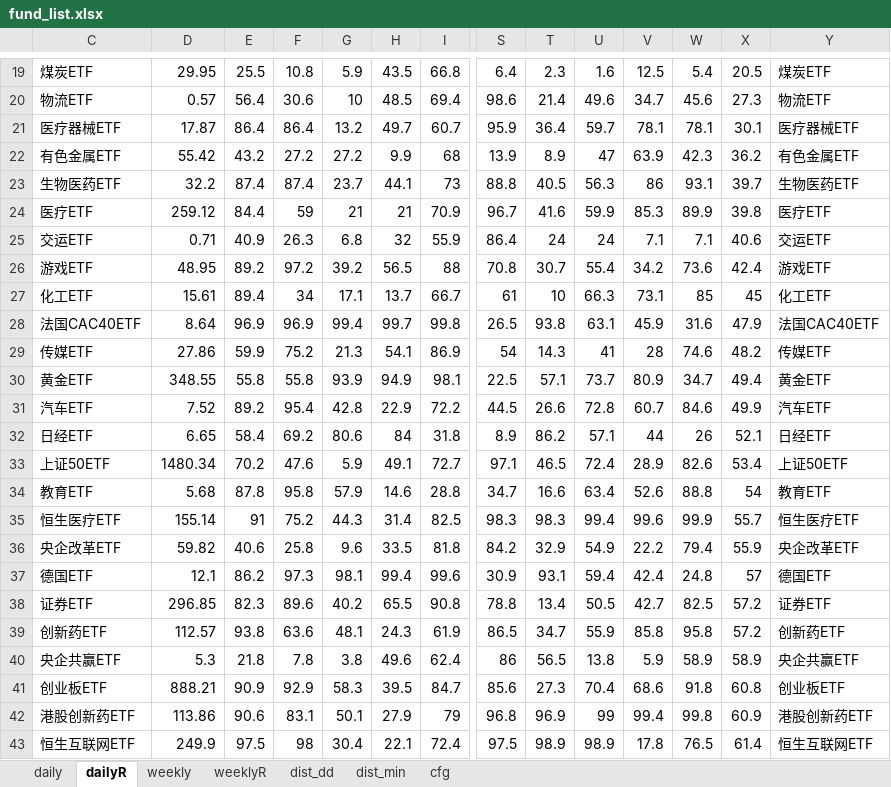
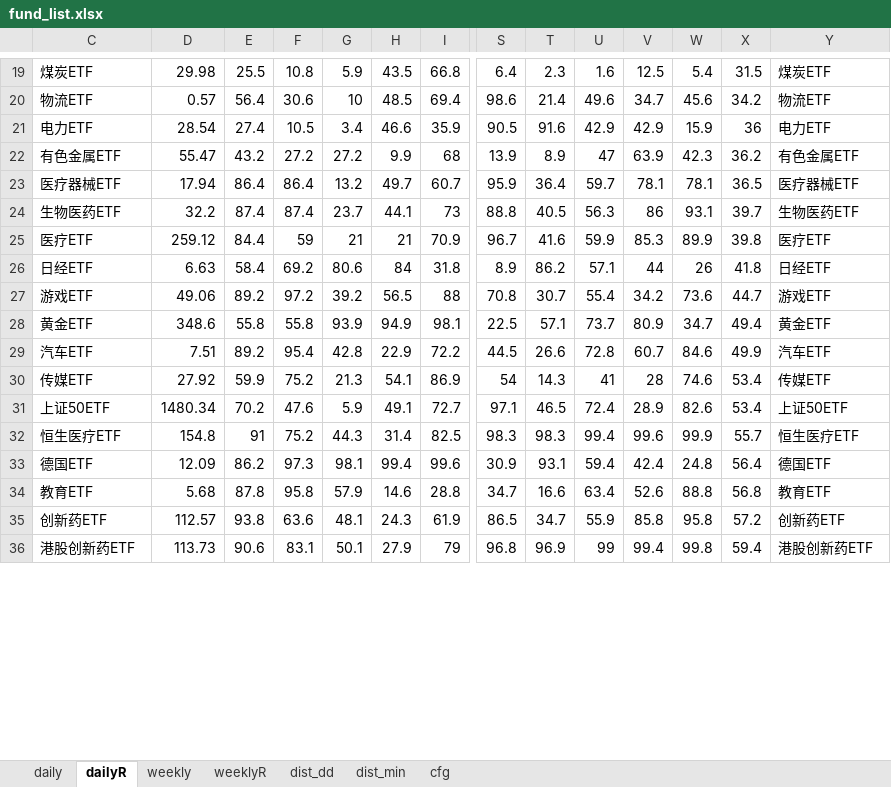
Before and after one commit to aixingkong/view, an Excel workbook: fund_list.xlsx, sheet dailyR, drawn as a sheet; only a part is shown, gaps mark what is left out; values as stored, in another font and other column widths than the file's, no borders; removed rows and columns are numbered as before the commit, all else as after; rows hold the shown columns only; the diff covers the shown part only; the diff names each change by its address in the sheet, - before the commit and + after, or states it on an @@ line.

```diff
--- a/fund_list.xlsx (sheet dailyR)
+++ b/fund_list.xlsx (sheet dailyR)
-D19: 29.95
+D19: 29.98
-X19: 20.5
+X19: 31.5
-X20: 27.3
+X20: 34.2
-row 21: 医疗器械ETF | 17.87 | 86.4 | 86.4 | 13.2 | 49.7 | 60.7 | 95.9 | 36.4 | 59.7 | 78.1 | 78.1 | 30.1 | 医疗器械ETF
+row 21: 电力ETF | 28.54 | 27.4 | 10.5 | 3.4 | 46.6 | 35.9 | 90.5 | 91.6 | 42.9 | 42.9 | 15.9 | 36 | 电力ETF
-D22: 55.42
+D22: 55.47
+row 23: 医疗器械ETF | 17.94 | 86.4 | 86.4 | 13.2 | 49.7 | 60.7 | 95.9 | 36.4 | 59.7 | 78.1 | 78.1 | 36.5 | 医疗器械ETF
-row 25: 交运ETF | 0.71 | 40.9 | 26.3 | 6.8 | 32 | 55.9 | 86.4 | 24 | 24 | 7.1 | 7.1 | 40.6 | 交运ETF
+row 26: 日经ETF | 6.63 | 58.4 | 69.2 | 80.6 | 84 | 31.8 | 8.9 | 86.2 | 57.1 | 44 | 26 | 41.8 | 日经ETF
-D27: 48.95
+D27: 49.06
-X27: 42.4
+X27: 44.7
-row 27: 化工ETF | 15.61 | 89.4 | 34 | 17.1 | 13.7 | 66.7 | 61 | 10 | 66.3 | 73.1 | 85 | 45 | 化工ETF
-row 28: 法国CAC40ETF | 8.64 | 96.9 | 96.9 | 99.4 | 99.7 | 99.8 | 26.5 | 93.8 | 63.1 | 45.9 | 31.6 | 47.9 | 法国CAC40ETF
-row 29: 传媒ETF | 27.86 | 59.9 | 75.2 | 21.3 | 54.1 | 86.9 | 54 | 14.3 | 41 | 28 | 74.6 | 48.2 | 传媒ETF
-D28: 348.55
+D28: 348.6
-D29: 7.52
+D29: 7.51
-row 32: 日经ETF | 6.65 | 58.4 | 69.2 | 80.6 | 84 | 31.8 | 8.9 | 86.2 | 57.1 | 44 | 26 | 52.1 | 日经ETF
+row 30: 传媒ETF | 27.92 | 59.9 | 75.2 | 21.3 | 54.1 | 86.9 | 54 | 14.3 | 41 | 28 | 74.6 | 53.4 | 传媒ETF
-row 34: 教育ETF | 5.68 | 87.8 | 95.8 | 57.9 | 14.6 | 28.8 | 34.7 | 16.6 | 63.4 | 52.6 | 88.8 | 54 | 教育ETF
-D32: 155.14
+D32: 154.8
-row 36: 央企改革ETF | 59.82 | 40.6 | 25.8 | 9.6 | 33.5 | 81.8 | 84.2 | 32.9 | 54.9 | 22.2 | 79.4 | 55.9 | 央企改革ETF
-D33: 12.1
+D33: 12.09
-X33: 57
+X33: 56.4
-row 38: 证券ETF | 296.85 | 82.3 | 89.6 | 40.2 | 65.5 | 90.8 | 78.8 | 13.4 | 50.5 | 42.7 | 82.5 | 57.2 | 证券ETF
+row 34: 教育ETF | 5.68 | 87.8 | 95.8 | 57.9 | 14.6 | 28.8 | 34.7 | 16.6 | 63.4 | 52.6 | 88.8 | 56.8 | 教育ETF
-row 40: 央企共赢ETF | 5.3 | 21.8 | 7.8 | 3.8 | 49.6 | 62.4 | 86 | 56.5 | 13.8 | 5.9 | 58.9 | 58.9 | 央企共赢ETF
-row 41: 创业板ETF | 888.21 | 90.9 | 92.9 | 58.3 | 39.5 | 84.7 | 85.6 | 27.3 | 70.4 | 68.6 | 91.8 | 60.8 | 创业板ETF
-D36: 113.86
+D36: 113.73
-X36: 60.9
+X36: 59.4
-row 43: 恒生互联网ETF | 249.9 | 97.5 | 98 | 30.4 | 22.1 | 72.4 | 97.5 | 98.9 | 98.9 | 17.8 | 76.5 | 61.4 | 恒生互联网ETF
```
Also changed, not shown: 31 added rows, 24 removed rows and 65 edited cells elsewhere in this sheet, sheet weeklyR, sheet daily, sheet weekly, hidden cells, 2 other files.
